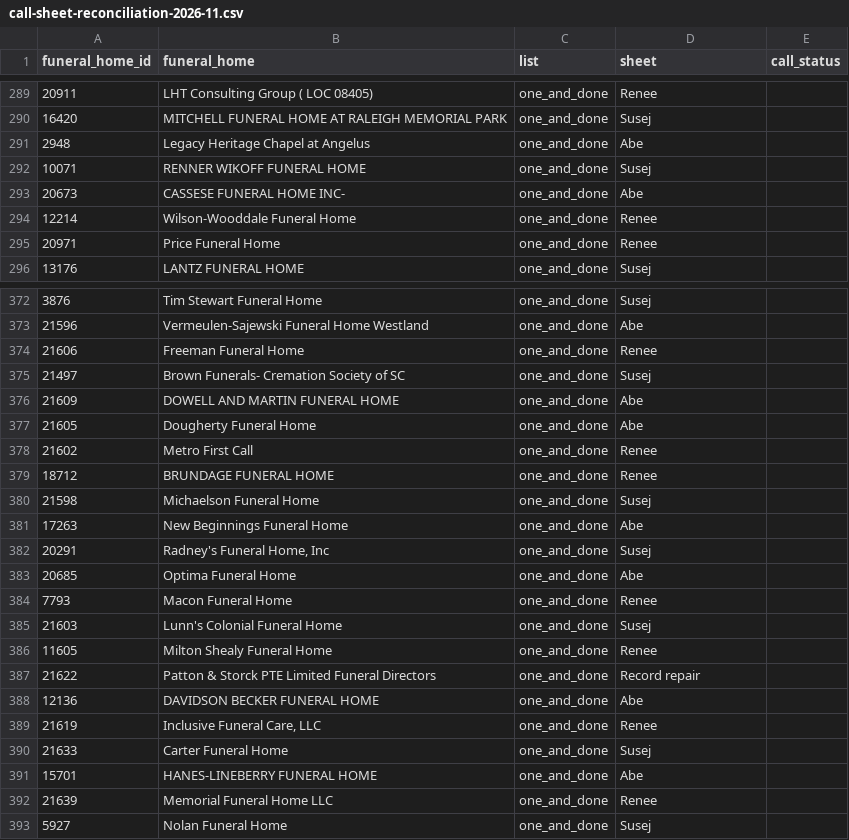
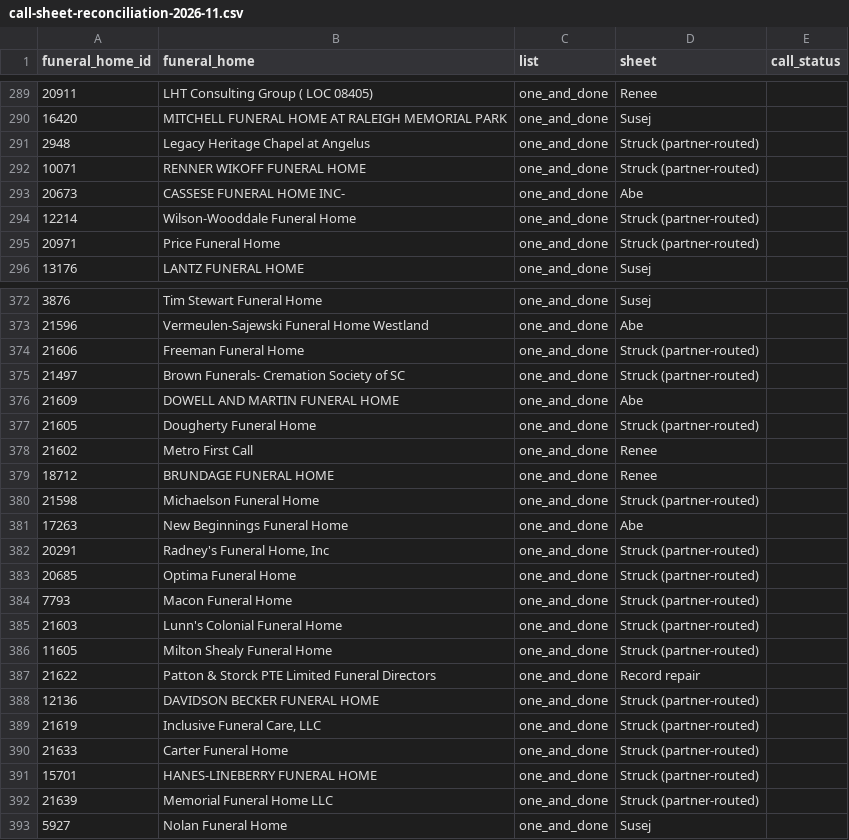
Before and after one commit to ethan1461/CSI-Side-Projects, a CSV file: data/derived/call-sheet-reconciliation-2026-11.csv, drawn as a sheet; only a part is shown, gaps mark what is left out; the diff covers the shown part only.

```diff
--- a/data/derived/call-sheet-reconciliation-2026-11.csv
+++ b/data/derived/call-sheet-reconciliation-2026-11.csv
@@ -290,7 +290,7 @@ funeral_home_id,funeral_home,list,sheet,call_status
 16420,MITCHELL FUNERAL HOME AT RALEIGH MEMORIAL PARK,one_and_done,Susej,
-2948,Legacy Heritage Chapel at Angelus,one_and_done,Abe,
-10071,RENNER WIKOFF  FUNERAL HOME,one_and_done,Susej,
+2948,Legacy Heritage Chapel at Angelus,one_and_done,Struck (partner-routed),
+10071,RENNER WIKOFF  FUNERAL HOME,one_and_done,Struck (partner-routed),
 20673,CASSESE FUNERAL HOME INC-,one_and_done,Abe,
-12214,Wilson-Wooddale Funeral Home,one_and_done,Renee,
-20971,Price Funeral Home,one_and_done,Renee,
+12214,Wilson-Wooddale Funeral Home,one_and_done,Struck (partner-routed),
+20971,Price Funeral Home,one_and_done,Struck (partner-routed),
 13176,LANTZ FUNERAL HOME,one_and_done,Susej,
@@ -373,21 +373,21 @@ funeral_home_id,funeral_home,list,sheet,call_status
 21596,Vermeulen-Sajewski Funeral Home Westland,one_and_done,Abe,
-21606,Freeman Funeral Home,one_and_done,Renee,
-21497,Brown Funerals- Cremation Society of SC,one_and_done,Susej,
+21606,Freeman Funeral Home,one_and_done,Struck (partner-routed),
+21497,Brown Funerals- Cremation Society of SC,one_and_done,Struck (partner-routed),
 21609,DOWELL AND MARTIN FUNERAL HOME,one_and_done,Abe,
-21605,Dougherty Funeral Home,one_and_done,Abe,
+21605,Dougherty Funeral Home,one_and_done,Struck (partner-routed),
 21602,Metro First Call,one_and_done,Renee,
 18712,BRUNDAGE FUNERAL HOME,one_and_done,Renee,
-21598,Michaelson Funeral Home,one_and_done,Susej,
+21598,Michaelson Funeral Home,one_and_done,Struck (partner-routed),
 17263,New Beginnings Funeral Home,one_and_done,Abe,
-20291,"Radney's Funeral Home, Inc",one_and_done,Susej,
-20685,Optima Funeral Home,one_and_done,Abe,
-7793,Macon Funeral Home,one_and_done,Renee,
-21603,Lunn's Colonial Funeral Home,one_and_done,Susej,
-11605,Milton Shealy Funeral Home,one_and_done,Renee,
+20291,"Radney's Funeral Home, Inc",one_and_done,Struck (partner-routed),
+20685,Optima Funeral Home,one_and_done,Struck (partner-routed),
+7793,Macon Funeral Home,one_and_done,Struck (partner-routed),
+21603,Lunn's Colonial Funeral Home,one_and_done,Struck (partner-routed),
+11605,Milton Shealy Funeral Home,one_and_done,Struck (partner-routed),
 21622,Patton & Storck PTE Limited Funeral Directors,one_and_done,Record repair,
-12136,DAVIDSON BECKER FUNERAL HOME,one_and_done,Abe,
-21619,"Inclusive Funeral Care, LLC",one_and_done,Renee,
-21633,Carter Funeral Home,one_and_done,Susej,
-15701,HANES-LINEBERRY FUNERAL HOME,one_and_done,Abe,
-21639,Memorial Funeral Home LLC,one_and_done,Renee,
+12136,DAVIDSON BECKER FUNERAL HOME,one_and_done,Struck (partner-routed),
+21619,"Inclusive Funeral Care, LLC",one_and_done,Struck (partner-routed),
+21633,Carter Funeral Home,one_and_done,Struck (partner-routed),
+15701,HANES-LINEBERRY FUNERAL HOME,one_and_done,Struck (partner-routed),
+21639,Memorial Funeral Home LLC,one_and_done,Struck (partner-routed),
 5927,Nolan Funeral Home,one_and_done,Susej,
```
Also changed, not shown: 87 edited cells elsewhere in this file, data/derived/rep-call-sheet-abe-2026-11.csv, data/derived/rep-call-sheet-ethan-2026-11.csv, 22 other files.
